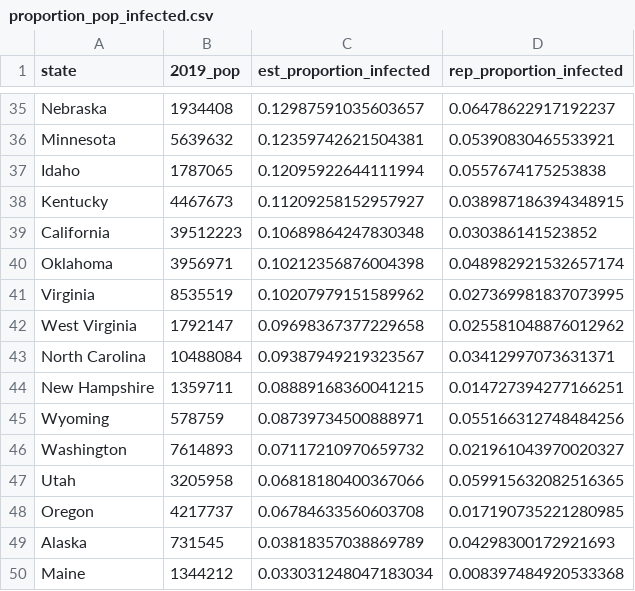
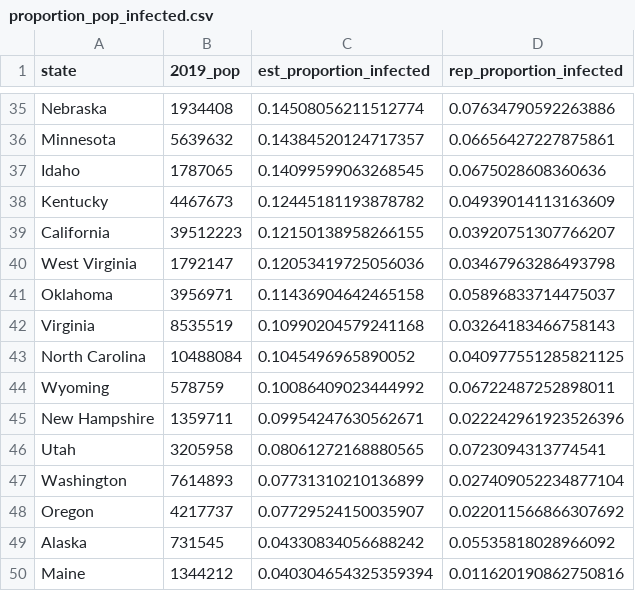
Before and after one commit to robbdunlap/covid_app, a CSV file: data/proportion_pop_infected.csv, drawn as a sheet; only a part is shown, gaps mark what is left out; removed rows and columns are numbered as before the commit, all else as after; the diff covers the shown part only; the diff names each change by its address in the sheet, - before the commit and + after, or states it on an @@ line.

```diff
--- a/data/proportion_pop_infected.csv
+++ b/data/proportion_pop_infected.csv
-C35 (est_proportion_infected): 0.12987591035603657
+C35 (est_proportion_infected): 0.14508056211512774
-D35 (rep_proportion_infected): 0.06478622917192237
+D35 (rep_proportion_infected): 0.07634790592263886
-C36 (est_proportion_infected): 0.12359742621504381
+C36 (est_proportion_infected): 0.14384520124717357
-D36 (rep_proportion_infected): 0.05390830465533921
+D36 (rep_proportion_infected): 0.06656427227875861
-C37 (est_proportion_infected): 0.12095922644111994
+C37 (est_proportion_infected): 0.14099599063268545
-D37 (rep_proportion_infected): 0.0557674175253838
+D37 (rep_proportion_infected): 0.0675028608360636
-C38 (est_proportion_infected): 0.11209258152957927
+C38 (est_proportion_infected): 0.12445181193878782
-D38 (rep_proportion_infected): 0.038987186394348915
+D38 (rep_proportion_infected): 0.04939014113163609
-C39 (est_proportion_infected): 0.10689864247830348
+C39 (est_proportion_infected): 0.12150138958266155
-D39 (rep_proportion_infected): 0.030386141523852
+D39 (rep_proportion_infected): 0.03920751307766207
+row 40: West Virginia | 1792147 | 0.12053419725056036 | 0.03467963286493798
-C41 (est_proportion_infected): 0.10212356876004398
+C41 (est_proportion_infected): 0.11436904642465158
-D41 (rep_proportion_infected): 0.048982921532657174
+D41 (rep_proportion_infected): 0.05896833714475037
-C42 (est_proportion_infected): 0.10207979151589962
+C42 (est_proportion_infected): 0.10990204579241168
-D42 (rep_proportion_infected): 0.027369981837073995
+D42 (rep_proportion_infected): 0.03264183466758143
-row 42: West Virginia | 1792147 | 0.09698367377229658 | 0.025581048876012962
-C43 (est_proportion_infected): 0.09387949219323567
+C43 (est_proportion_infected): 0.1045496965890052
-D43 (rep_proportion_infected): 0.03412997073631371
+D43 (rep_proportion_infected): 0.040977551285821125
-row 44: New Hampshire | 1359711 | 0.08889168360041215 | 0.014727394277166251
-C44 (est_proportion_infected): 0.08739734500888971
+C44 (est_proportion_infected): 0.10086409023444992
-D44 (rep_proportion_infected): 0.055166312748484256
+D44 (rep_proportion_infected): 0.06722487252898011
-row 46: Washington | 7614893 | 0.07117210970659732 | 0.021961043970020327
+row 45: New Hampshire | 1359711 | 0.09954247630562671 | 0.022242961923526396
-C46 (est_proportion_infected): 0.06818180400367066
+C46 (est_proportion_infected): 0.08061272168880565
-D46 (rep_proportion_infected): 0.059915632082516365
+D46 (rep_proportion_infected): 0.0723094313774541
+row 47: Washington | 7614893 | 0.07731310210136899 | 0.027409052234877104
-C48 (est_proportion_infected): 0.06784633560603708
+C48 (est_proportion_infected): 0.07729524150035907
-D48 (rep_proportion_infected): 0.017190735221280985
+D48 (rep_proportion_infected): 0.022011566866307692
-C49 (est_proportion_infected): 0.03818357038869789
+C49 (est_proportion_infected): 0.04330834056688242
-D49 (rep_proportion_infected): 0.04298300172921693
+D49 (rep_proportion_infected): 0.05535818028966092
-C50 (est_proportion_infected): 0.033031248047183034
+C50 (est_proportion_infected): 0.040304654325359394
-D50 (rep_proportion_infected): 0.008397484920533368
+D50 (rep_proportion_infected): 0.011620190862750816
```
Also changed, not shown: 12 added rows, 12 removed rows and 46 edited cells elsewhere in this file, 8 other files.
